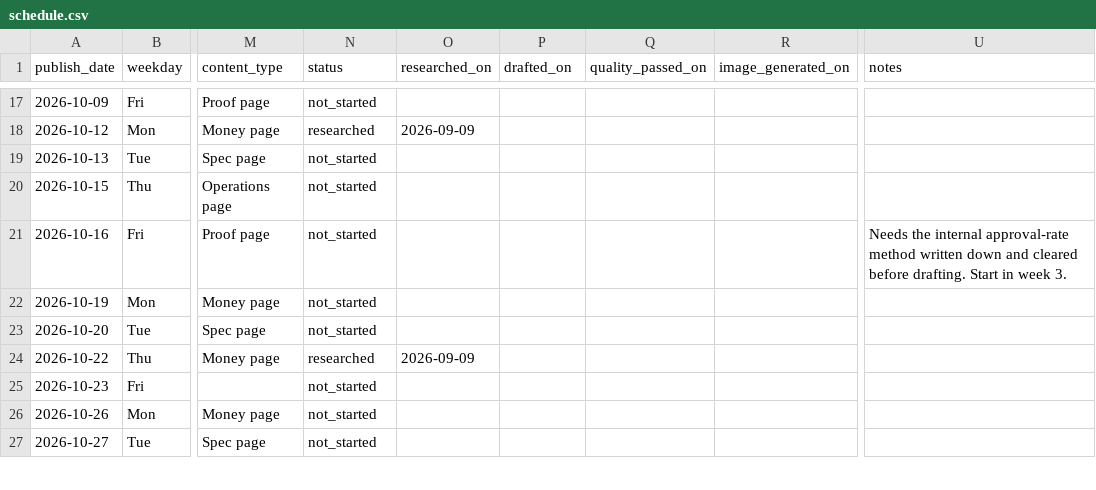
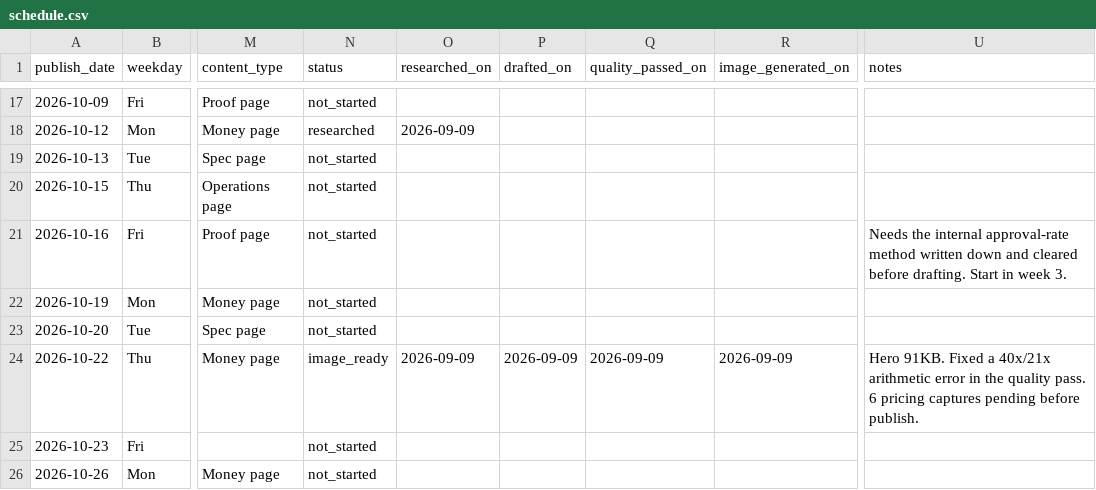
Before and after one commit to Lyric71/hubstudio, a CSV file: editorial/schedule.csv, drawn as a sheet; only a part is shown, gaps mark what is left out; the shorter side is filled out with more unchanged rows; the diff names each change by its address in the sheet, - before the commit and + after, or states it on an @@ line.

Commit message:
feat(editorial): brief 21 drafted, quality passed and image ready

```diff
--- a/editorial/schedule.csv
+++ b/editorial/schedule.csv
-N24 (status): researched
+N24 (status): image_ready
-P24 (drafted_on): (empty)
+P24 (drafted_on): 2026-09-09
-Q24 (quality_passed_on): (empty)
+Q24 (quality_passed_on): 2026-09-09
-R24 (image_generated_on): (empty)
+R24 (image_generated_on): 2026-09-09
-U24 (notes): (empty)
+U24 (notes): Hero 91KB. Fixed a 40x/21x arithmetic error in the quality pass. 6 pricing captures pending before publish.
```
Also changed, not shown: 3 other files.
